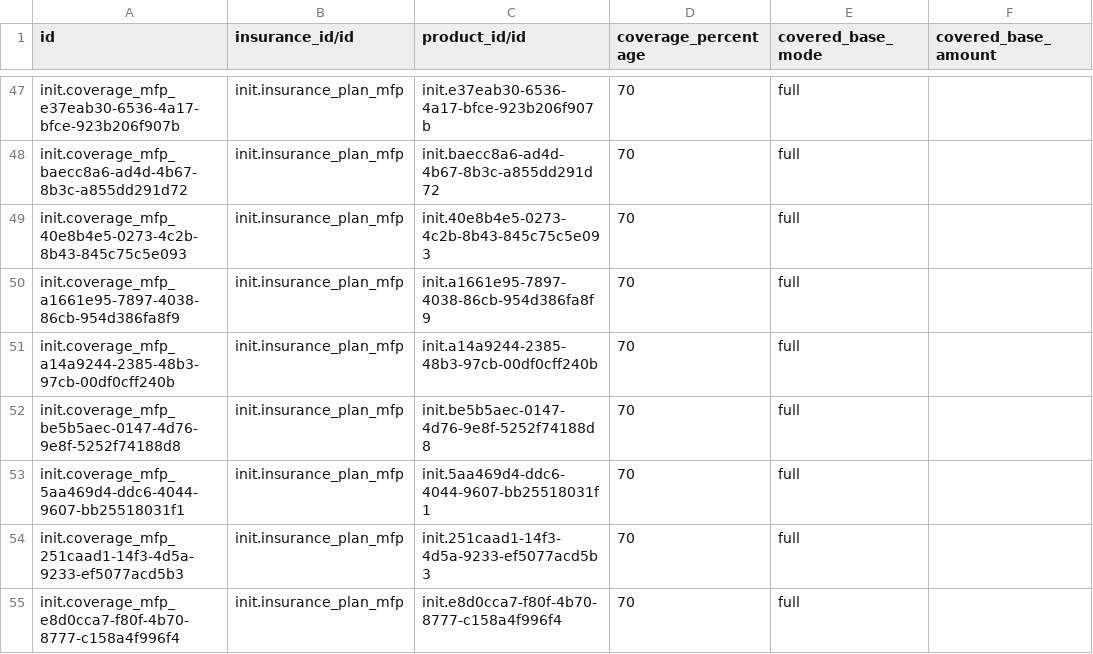
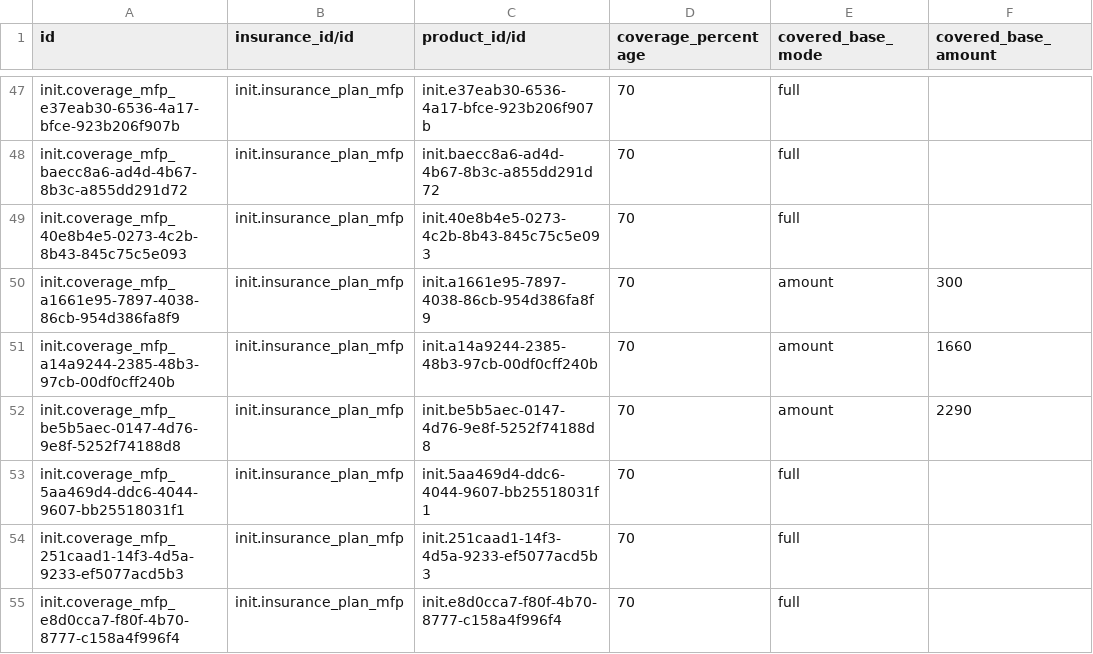
Before and after one commit to MadiroGlobalHealth/UVL-EMR, a CSV file: sites/mugamba/configs/odoo/initializer_config/insurance_coverage/mfp-issue184.csv, drawn as a sheet; only a part is shown, gaps mark what is left out; the diff covers the shown part only.

```diff
--- a/sites/mugamba/configs/odoo/initializer_config/insurance_coverage/mfp-issue184.csv
+++ b/sites/mugamba/configs/odoo/initializer_config/insurance_coverage/mfp-issue184.csv
@@ -49,5 +49,5 @@ init.coverage_mfp_baecc8a6-ad4d-4b67-8b3c-a855dd291d72,init.insurance_plan_mfp,i
 init.coverage_mfp_40e8b4e5-0273-4c2b-8b43-845c75c5e093,init.insurance_plan_mfp,init.40e8b4e5-0273-4c2b-8b43-845c75c5e093,70,full,
-init.coverage_mfp_a1661e95-7897-4038-86cb-954d386fa8f9,init.insurance_plan_mfp,init.a1661e95-7897-4038-86cb-954d386fa8f9,70,full,
-init.coverage_mfp_a14a9244-2385-48b3-97cb-00df0cff240b,init.insurance_plan_mfp,init.a14a9244-2385-48b3-97cb-00df0cff240b,70,full,
-init.coverage_mfp_be5b5aec-0147-4d76-9e8f-5252f74188d8,init.insurance_plan_mfp,init.be5b5aec-0147-4d76-9e8f-5252f74188d8,70,full,
+init.coverage_mfp_a1661e95-7897-4038-86cb-954d386fa8f9,init.insurance_plan_mfp,init.a1661e95-7897-4038-86cb-954d386fa8f9,70,amount,300
+init.coverage_mfp_a14a9244-2385-48b3-97cb-00df0cff240b,init.insurance_plan_mfp,init.a14a9244-2385-48b3-97cb-00df0cff240b,70,amount,1660
+init.coverage_mfp_be5b5aec-0147-4d76-9e8f-5252f74188d8,init.insurance_plan_mfp,init.be5b5aec-0147-4d76-9e8f-5252f74188d8,70,amount,2290
 init.coverage_mfp_5aa469d4-ddc6-4044-9607-bb25518031f1,init.insurance_plan_mfp,init.5aa469d4-ddc6-4044-9607-bb25518031f1,70,full,
```
Also changed, not shown: 26 edited cells elsewhere in this file, 8 other files.
